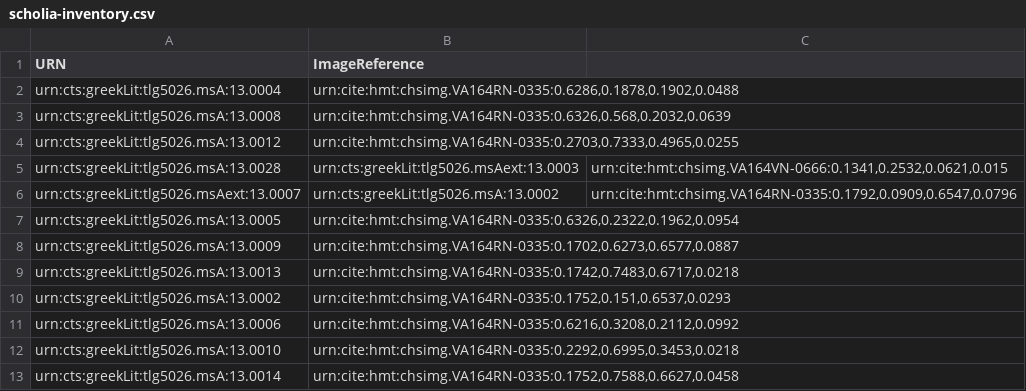
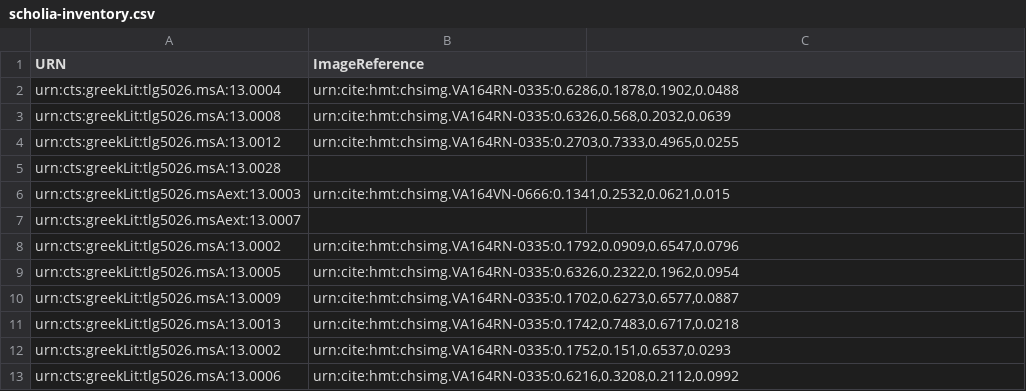
Before and after one commit to Eumaeus/hmt-iliad13, a CSV file: indices/scholia-inventory.csv, drawn as a sheet; only a part is shown; the shorter side is filled out with more unchanged rows.

Commit message:
Update scholia-inventory.csv

```diff
--- a/indices/scholia-inventory.csv
+++ b/indices/scholia-inventory.csv
@@ -4,4 +4,6 @@ urn:cts:greekLit:tlg5026.msA:13.0008,"urn:cite:hmt:chsimg.VA164RN-0335:0.6326,0.
 urn:cts:greekLit:tlg5026.msA:13.0012,"urn:cite:hmt:chsimg.VA164RN-0335:0.2703,0.7333,0.4965,0.0255"
-urn:cts:greekLit:tlg5026.msA:13.0028,urn:cts:greekLit:tlg5026.msAext:13.0003,"urn:cite:hmt:chsimg.VA164VN-0666:0.1341,0.2532,0.0621,0.015"
-urn:cts:greekLit:tlg5026.msAext:13.0007,urn:cts:greekLit:tlg5026.msA:13.0002,"urn:cite:hmt:chsimg.VA164RN-0335:0.1792,0.0909,0.6547,0.0796"
+urn:cts:greekLit:tlg5026.msA:13.0028,
+urn:cts:greekLit:tlg5026.msAext:13.0003,"urn:cite:hmt:chsimg.VA164VN-0666:0.1341,0.2532,0.0621,0.015"
+urn:cts:greekLit:tlg5026.msAext:13.0007,
+urn:cts:greekLit:tlg5026.msA:13.0002,"urn:cite:hmt:chsimg.VA164RN-0335:0.1792,0.0909,0.6547,0.0796"
 urn:cts:greekLit:tlg5026.msA:13.0005,"urn:cite:hmt:chsimg.VA164RN-0335:0.6326,0.2322,0.1962,0.0954"
```
